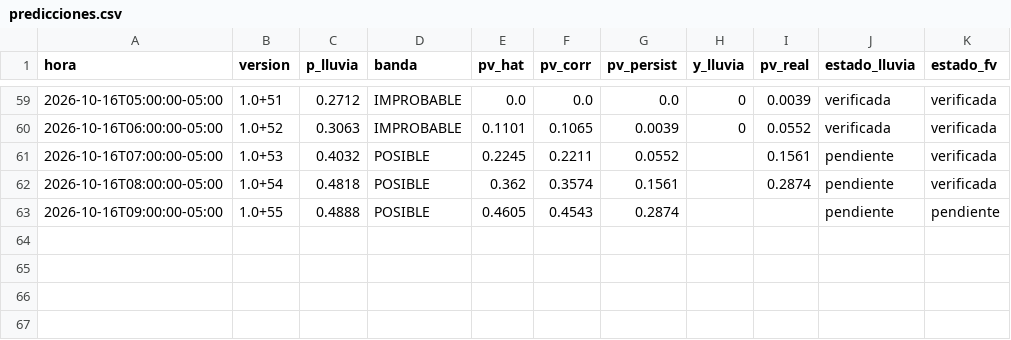
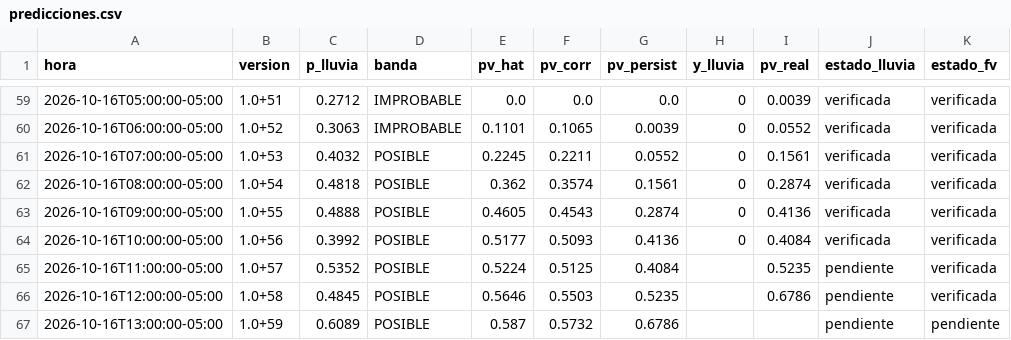
Before and after one commit to Andresp1412/estancioncita-aurea, a CSV file: data/predicciones.csv, drawn as a sheet; only a part is shown, gaps mark what is left out.

```diff
--- a/data/predicciones.csv
+++ b/data/predicciones.csv
@@ -60,4 +60,8 @@ hora,version,p_lluvia,banda,pv_hat,pv_corr,pv_persist,y_lluvia,pv_real,estado_ll
 2026-10-16T06:00:00-05:00,1.0+52,0.3063,IMPROBABLE,0.1101,0.1065,0.0039,0,0.0552,verificada,verificada
-2026-10-16T07:00:00-05:00,1.0+53,0.4032,POSIBLE,0.2245,0.2211,0.0552,,0.1561,pendiente,verificada
-2026-10-16T08:00:00-05:00,1.0+54,0.4818,POSIBLE,0.362,0.3574,0.1561,,0.2874,pendiente,verificada
-2026-10-16T09:00:00-05:00,1.0+55,0.4888,POSIBLE,0.4605,0.4543,0.2874,,,pendiente,pendiente
+2026-10-16T07:00:00-05:00,1.0+53,0.4032,POSIBLE,0.2245,0.2211,0.0552,0,0.1561,verificada,verificada
+2026-10-16T08:00:00-05:00,1.0+54,0.4818,POSIBLE,0.362,0.3574,0.1561,0,0.2874,verificada,verificada
+2026-10-16T09:00:00-05:00,1.0+55,0.4888,POSIBLE,0.4605,0.4543,0.2874,0,0.4136,verificada,verificada
+2026-10-16T10:00:00-05:00,1.0+56,0.3992,POSIBLE,0.5177,0.5093,0.4136,0,0.4084,verificada,verificada
+2026-10-16T11:00:00-05:00,1.0+57,0.5352,POSIBLE,0.5224,0.5125,0.4084,,0.5235,pendiente,verificada
+2026-10-16T12:00:00-05:00,1.0+58,0.4845,POSIBLE,0.5646,0.5503,0.5235,,0.6786,pendiente,verificada
+2026-10-16T13:00:00-05:00,1.0+59,0.6089,POSIBLE,0.587,0.5732,0.6786,,,pendiente,pendiente
```
Also changed, not shown: data/observaciones.csv, 4 other files.
